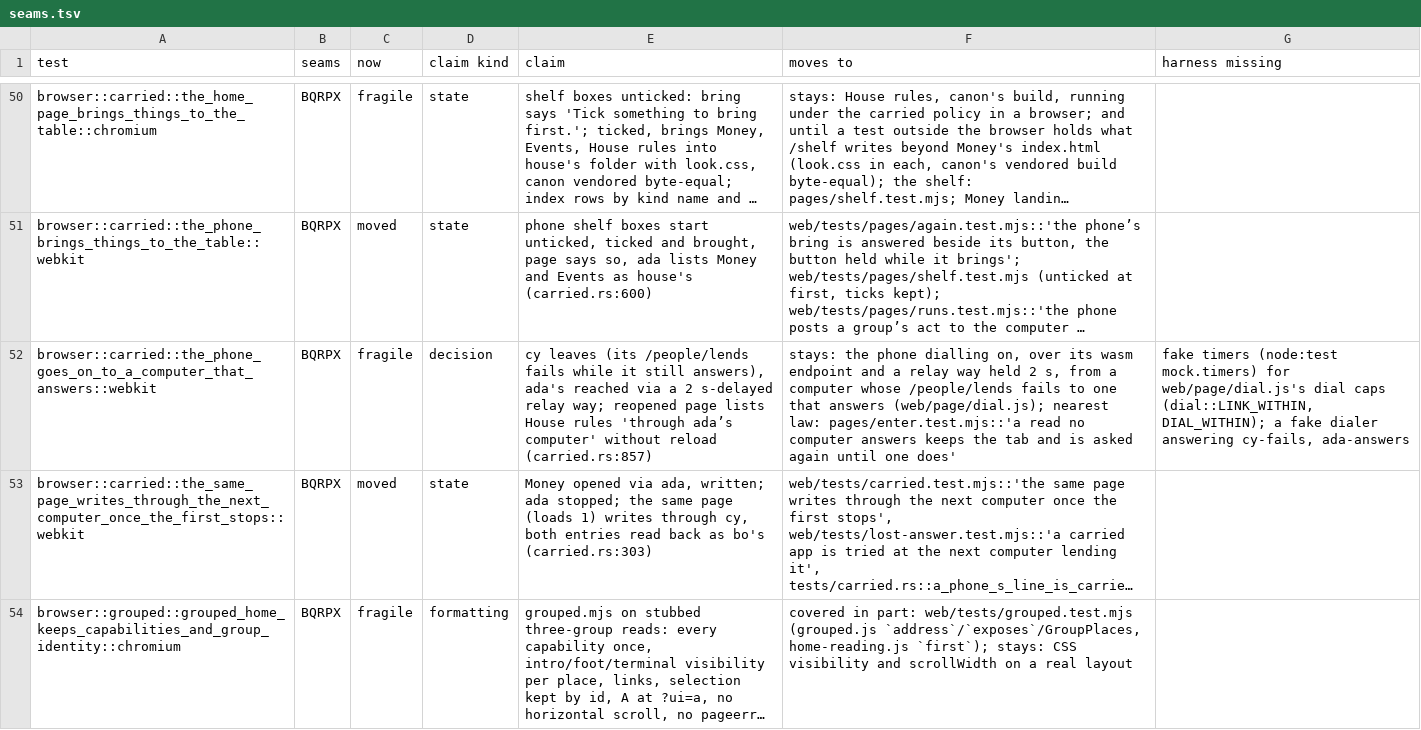
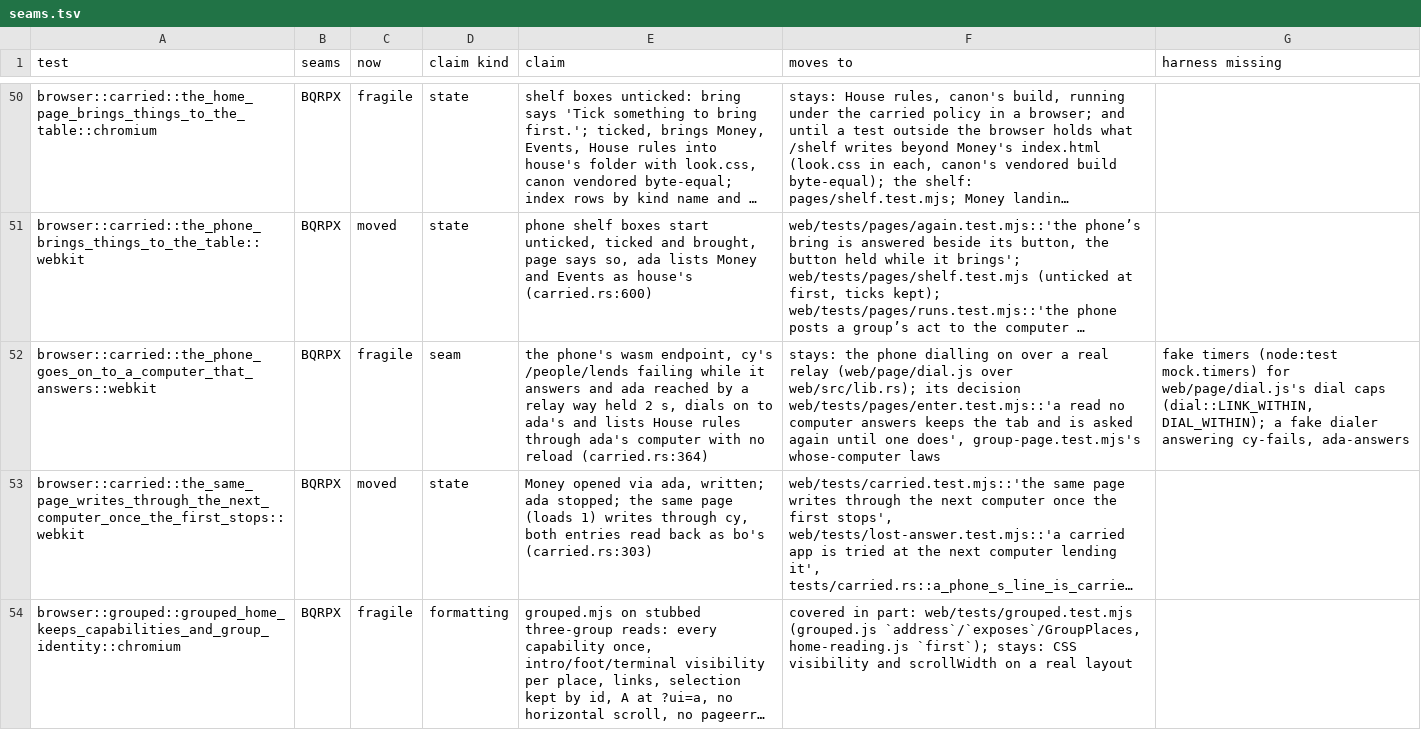
Before and after one commit to alexsbryan/svrngs, a TSV file: docs/seams.tsv, drawn as a sheet; only a part is shown, gaps mark what is left out; long unchanged cells end in …; the diff covers the shown part only; the diff names each change by its address in the sheet, - before the commit and + after, or states it on an @@ line.

Commit message:
browser: ten more rows said as their seams, the alias's drawing out of it
a_lends_alias_opens_it_from_the_groups_page loses its How this reaches you
assertions, held by pages/among.test.mjs (1b650bf0), and main.rs
`words_said` with them; the alias's and the cold address's words are that
law's too, their tests now claiming the landings, sessionStorage across
real navigations and the built 404.html. The lend worker's restart
(main.rs:992), a lent page's navigation and Back (:1128), the computer's
line's clipboard (:1659), whoever's awake (:1941), through another's
computer (carried.rs:129) and dialling on (:364) were each a seam whole,
their decisions in the laws their rows name.
Run: cargo test -p svrngs-node --test browser -- a_lends_address_opens_cold
a_lends_alias_opens_it, under the gate lock, 4 passed in 29.5 s.
seams.tsv: 10 rows kind seam; CHECKS.md unit 1.

```diff
--- a/docs/seams.tsv
+++ b/docs/seams.tsv
-D52 (claim kind): decision
+D52 (claim kind): seam
-E52 (claim): cy leaves (its /people/lends fails while it still answers), ada's reached via a 2 s-delayed relay way; reopened page lists House rules 'through ada’s computer' without reload (carried.rs:857)
+E52 (claim): the phone's wasm endpoint, cy's /people/lends failing while it answers and ada reached by a relay way held 2 s, dials on to ada's and lists House rules through ada's computer with no reload (carried.rs:364)
-F52 (moves to): …phone dialling on, over its wasm endpoint and a relay way held 2 s, from a computer whose /people/lends fails to one that answers (web/page/dial.js); nearest law: pages/enter.test.mjs::'a read no computer answers keeps the tab and is asked again until one does'
+F52 (moves to): …phone dialling on over a real relay (web/page/dial.js over web/src/lib.rs); its decision web/tests/pages/enter.test.mjs::'a read no computer answers keeps the tab and is asked again until one does', group-page.test.mjs's whose-computer laws
```
Also changed, not shown: 27 edited cells elsewhere in this file, 2 other files.
